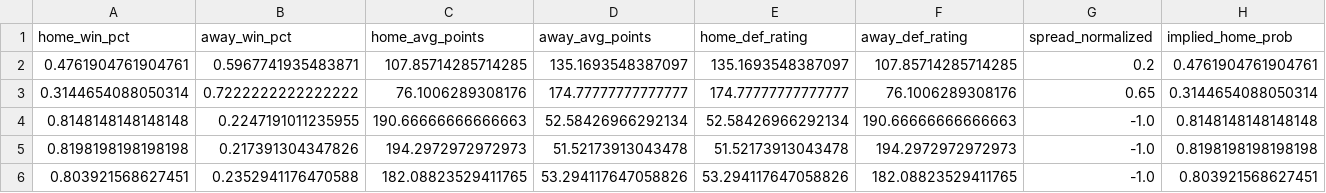
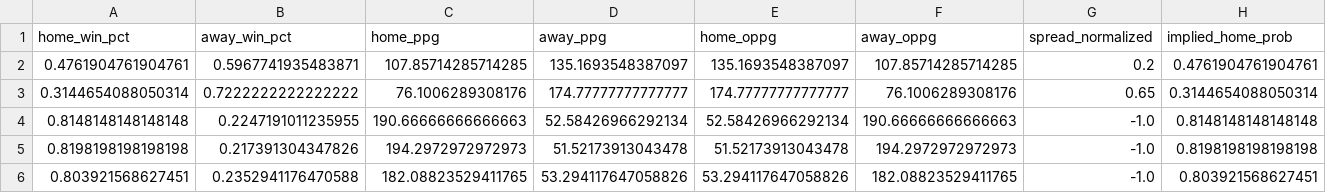
Before and after one commit to elrey72011/ParlayPicker, a CSV file: data/master_all_sports.csv, drawn as a sheet; only a part is shown; the diff names each change by its address in the sheet, - before the commit and + after, or states it on an @@ line.

```diff
--- a/data/master_all_sports.csv
+++ b/data/master_all_sports.csv
-C1: home_avg_points
+C1: home_ppg
-D1: away_avg_points
+D1: away_ppg
-E1: home_def_rating
+E1: home_oppg
-F1: away_def_rating
+F1: away_oppg
```
Also changed, not shown: 3 other files.
